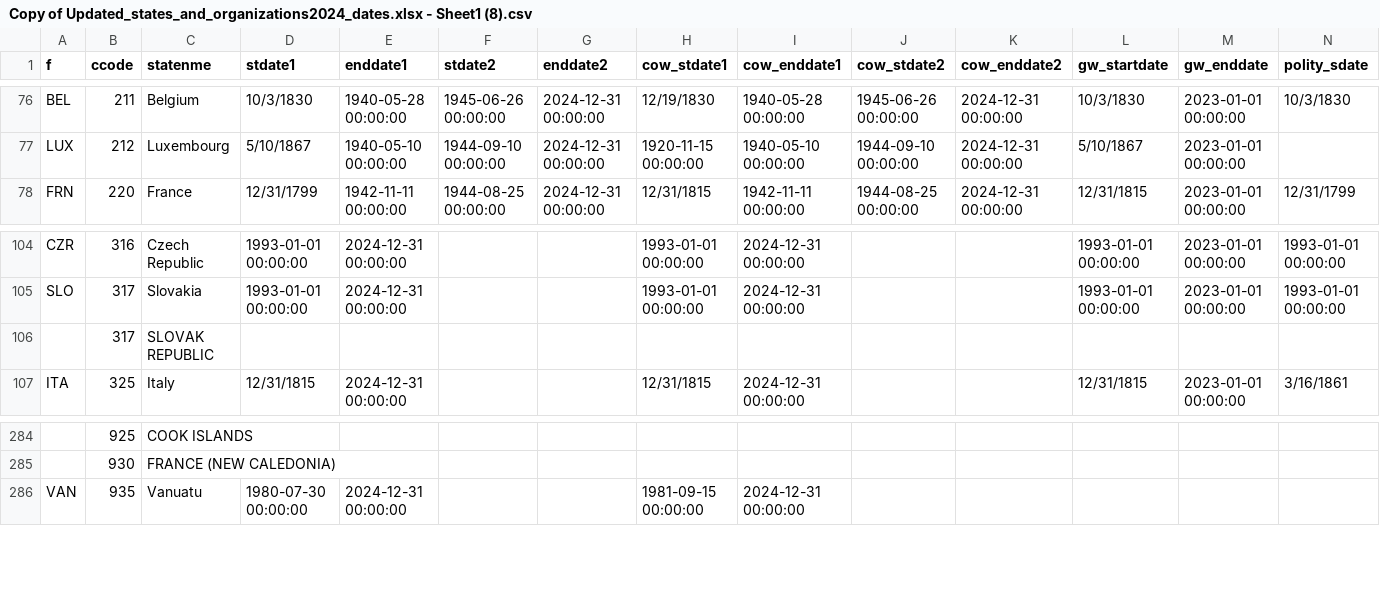
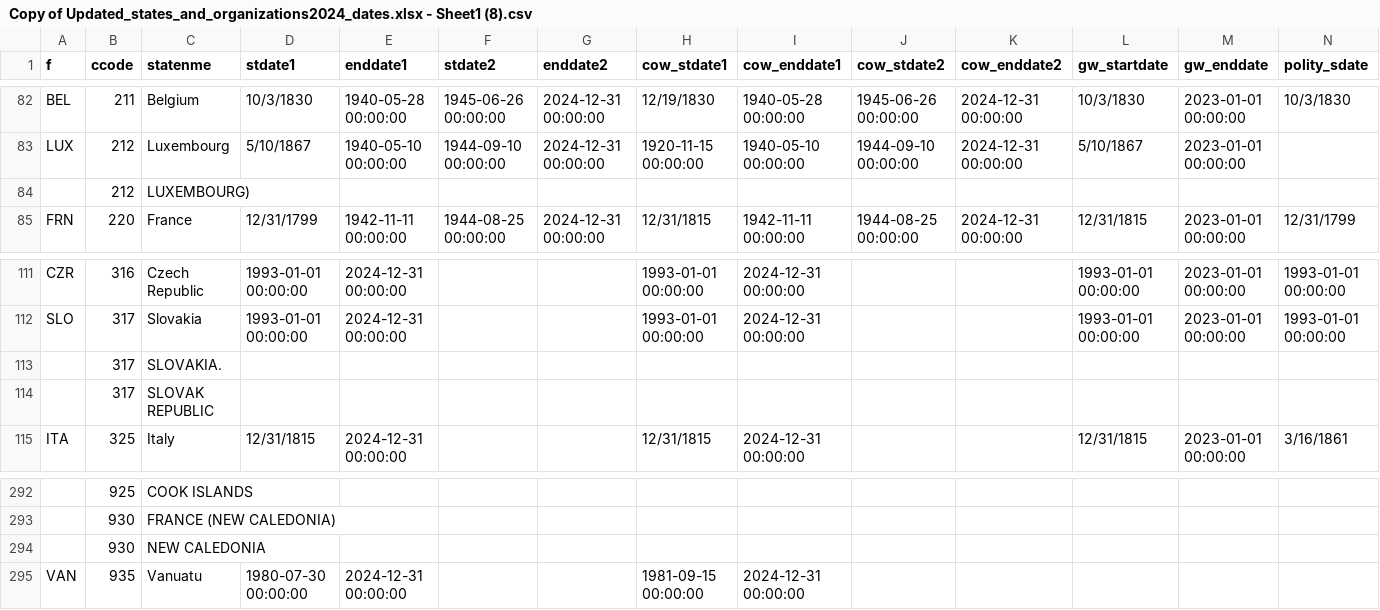
Before and after one commit to nicolesorense/Diplomatic-agreements-files-and-code, a CSV file: Copy of Updated_states_and_organizations2024_dates.xlsx - Sheet1 (8).csv, drawn as a sheet; only a part is shown, gaps mark what is left out; rows hold the shown columns only; the diff covers the shown part only; the diff names each change by its address in the sheet, - before the commit and + after, or states it on an @@ line.

```diff
--- a/Copy of Updated_states_and_organizations2024_dates.xlsx - Sheet1 (8).csv
+++ b/Copy of Updated_states_and_organizations2024_dates.xlsx - Sheet1 (8).csv
+row 84:  | 212 | LUXEMBOURG)
+row 113:  | 317 | SLOVAKIA.
+row 294:  | 930 | NEW CALEDONIA
```
Also changed, not shown: 8 added rows elsewhere in this file.
